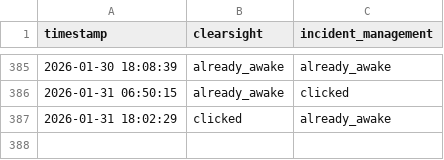
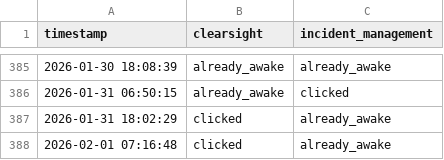
Before and after one commit to FRAGGERR/streamlit-wake-up-bot, a CSV file: wake_up_log.csv, drawn as a sheet; only a part is shown, gaps mark what is left out.

```diff
--- a/wake_up_log.csv
+++ b/wake_up_log.csv
@@ -387 +387,2 @@ timestamp,clearsight,incident_management
 2026-01-31 18:02:29,clicked,already_awake
+2026-02-01 07:16:48,clicked,already_awake
```
